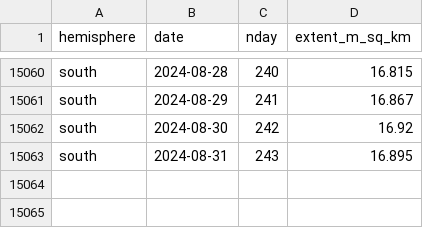
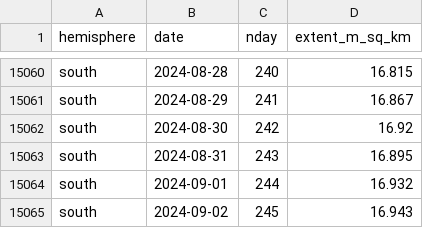
Before and after one commit to 360-info/tracker-seaice, a CSV file: data/seaice-daily-south.csv, drawn as a sheet; only a part is shown, gaps mark what is left out.

```diff
--- a/data/seaice-daily-south.csv
+++ b/data/seaice-daily-south.csv
@@ -15063 +15063,3 @@ south,2024-08-30,242,16.92
 south,2024-08-31,243,16.895
+south,2024-09-01,244,16.932
+south,2024-09-02,245,16.943
```
Also changed, not shown: data/seaice-daily-north.csv, data/seaice-thisyear-north.csv, 1 other file.
